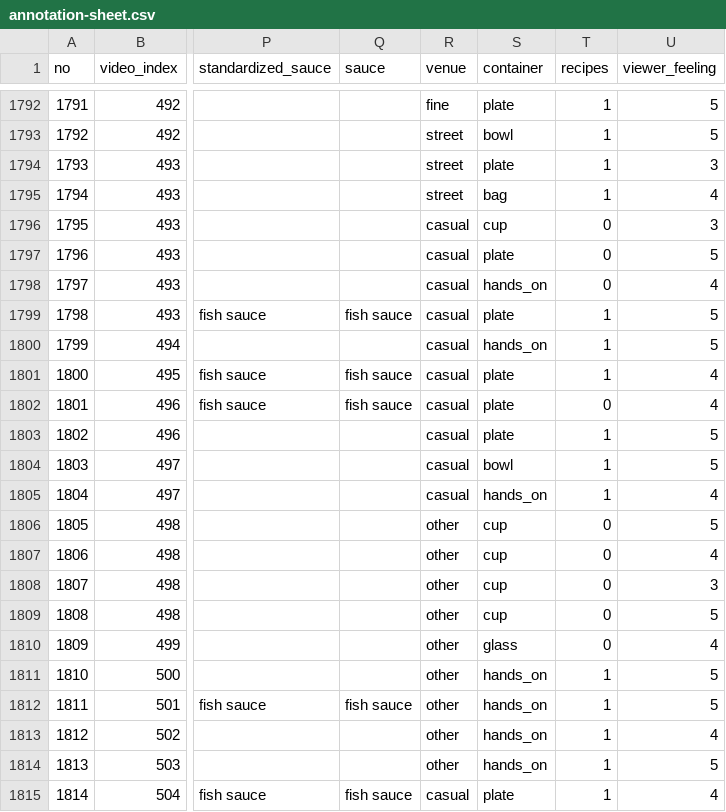
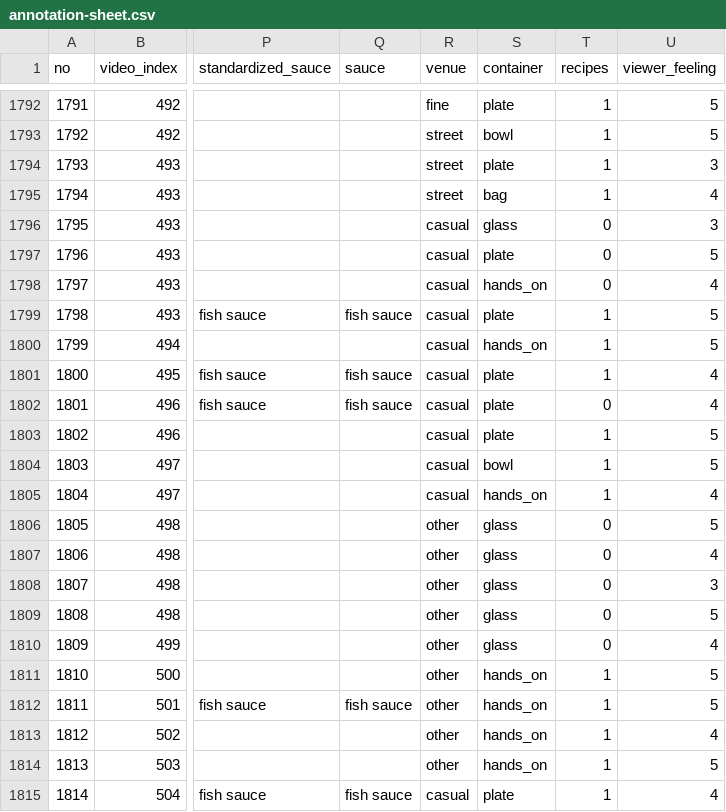
Before and after one commit to rusano1612/VietnamStreetFood, a CSV file: annotation-sheet.csv, drawn as a sheet; only a part is shown, gaps mark what is left out; the diff names each change by its address in the sheet, - before the commit and + after, or states it on an @@ line.

Commit message:
Add files via upload

```diff
--- a/annotation-sheet.csv
+++ b/annotation-sheet.csv
-S1796 (container): cup
+S1796 (container): glass
-S1806:S1809 (container): cup
+S1806:S1809 (container): glass
```
